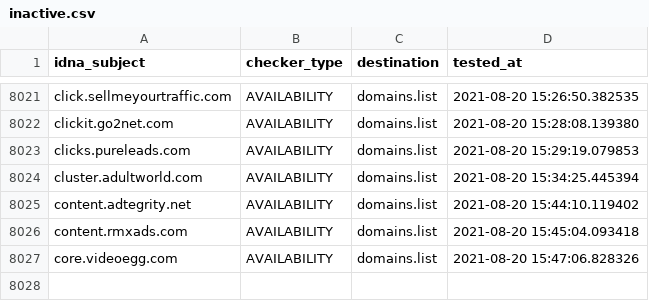
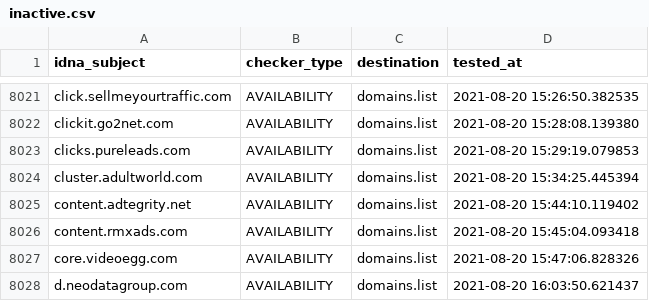
Before and after one commit to Ultimate-Hosts-Blacklist/Michael_Trimms_Hosts, a CSV file: .pyfunceble/inactive.csv, drawn as a sheet; only a part is shown, gaps mark what is left out.

```diff
--- a/.pyfunceble/inactive.csv
+++ b/.pyfunceble/inactive.csv
@@ -8027 +8027,2 @@ content.rmxads.com,AVAILABILITY,domains.list,2021-08-20 15:45:04.093418
 core.videoegg.com,AVAILABILITY,domains.list,2021-08-20 15:47:06.828326
+d.neodatagroup.com,AVAILABILITY,domains.list,2021-08-20 16:03:50.621437
```
Also changed, not shown: 13 other files.
